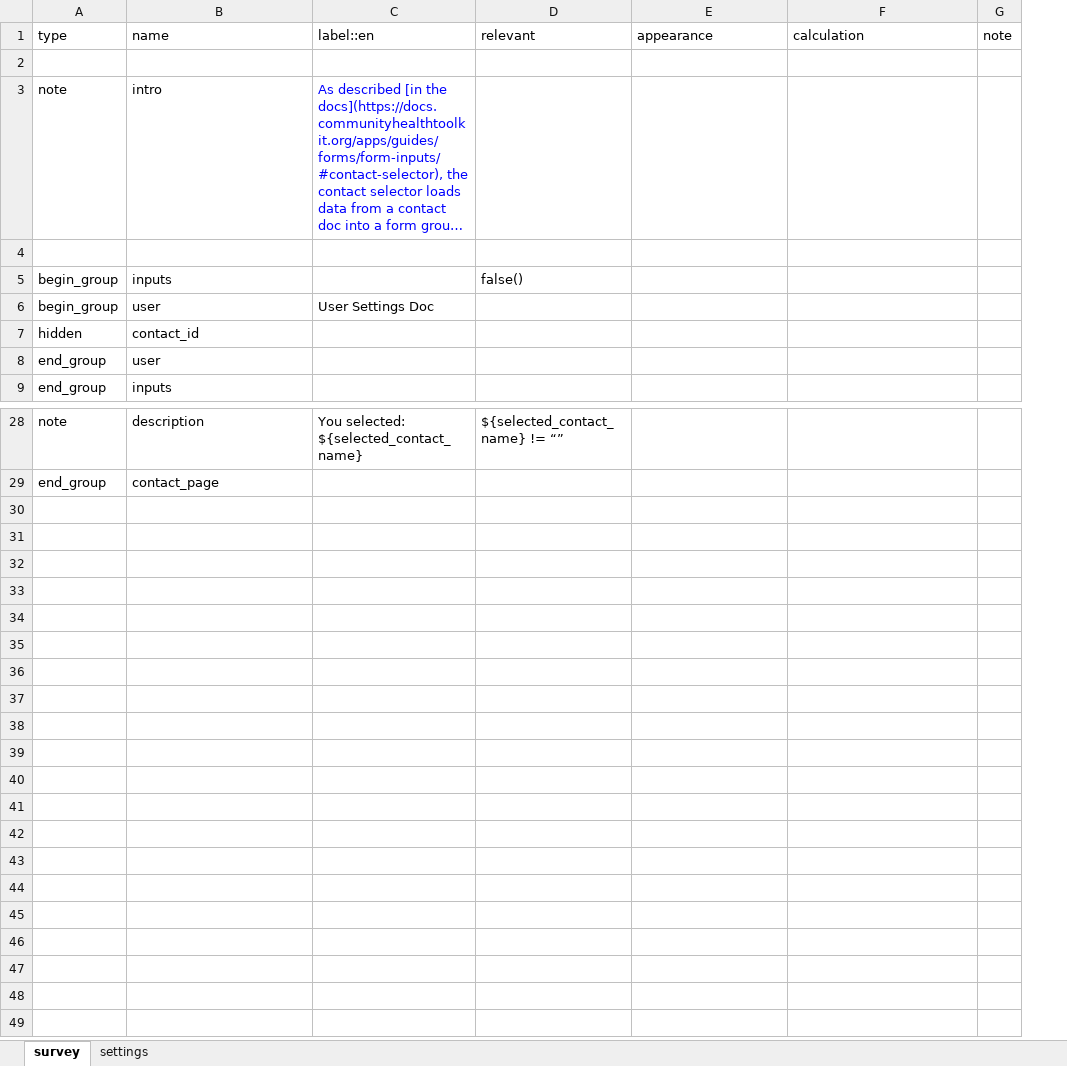
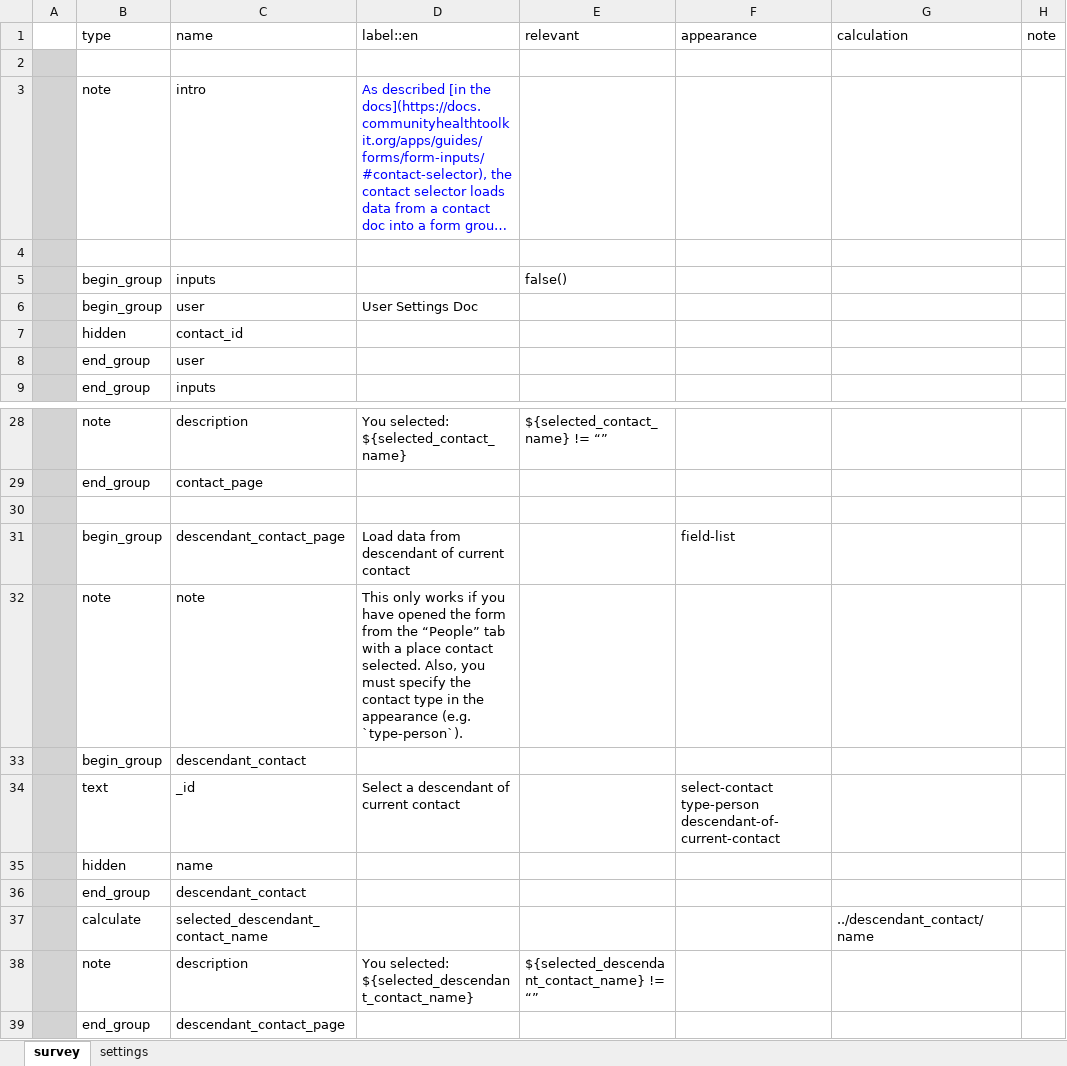
Before and after one commit to jkuester/cht-config-library, an Excel workbook: basic-forms/forms/app/select_contact.xlsx, sheet survey, drawn as a sheet; only a part is shown, gaps mark what is left out; long unchanged cells end in …; values as stored, in another font and other column widths than the file's, no borders; conditional formats not drawn; the diff names each change by its address in the sheet, - before the commit and + after, or states it on an @@ line.

```diff
--- a/basic-forms/forms/app/select_contact.xlsx (sheet survey)
+++ b/basic-forms/forms/app/select_contact.xlsx (sheet survey)
+column A, empty
+row 30: (empty)
+row 31:  | begin_group | descendant_contact_page | Load data from descendant of current contact |  | field-list
+row 32:  | note | note | This only works if you have opened the form from the “People” tab with a place contact selected. Also, you must specify the contact type in the appearance (e.g. `type-person`).
+row 33:  | begin_group | descendant_contact
+row 34:  | text | _id | Select a descendant of current contact |  | select-contact type-person descendant-of-current-contact
+row 35:  | hidden | name
+row 36:  | end_group | descendant_contact
+row 37:  | calculate | selected_descendant_contact_name |  |  |  | ../descendant_contact/name
+row 38:  | note | description | You selected: ${selected_descendant_contact_name} | ${selected_descendant_contact_name} != “”
+row 39:  | end_group | descendant_contact_page
```
Also changed, not shown: sheet settings, basic-forms/forms/contact/clinic-create.xlsx, 14 other files.
